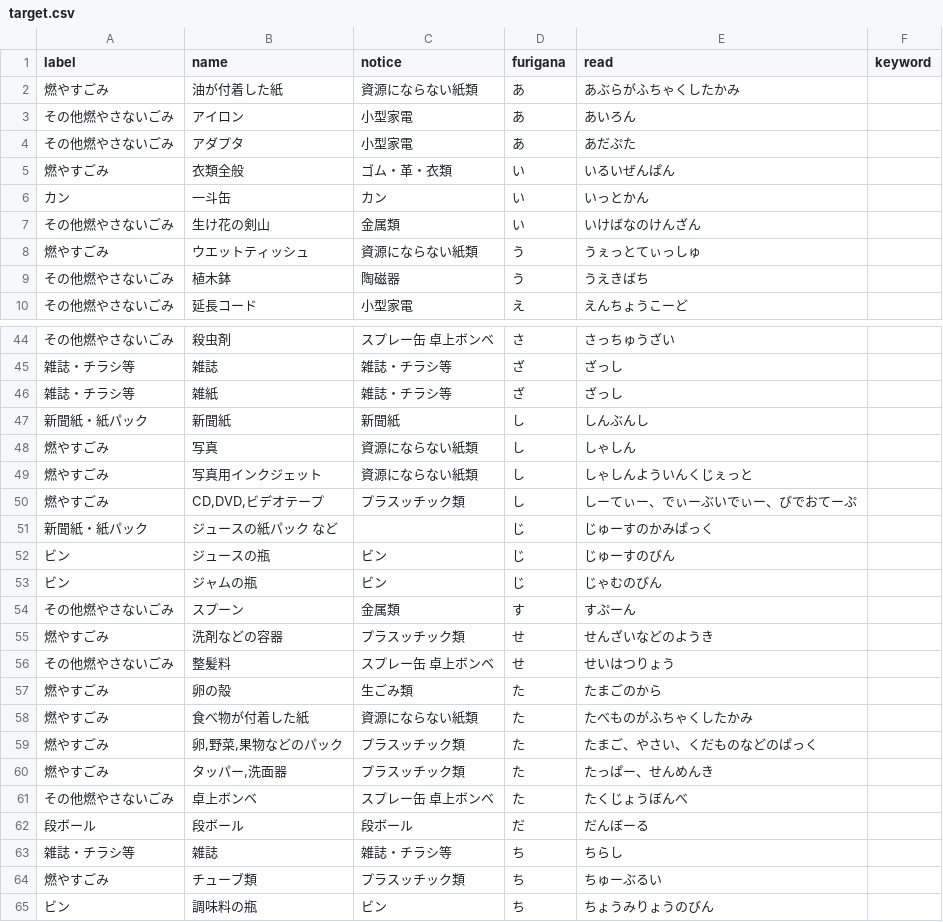
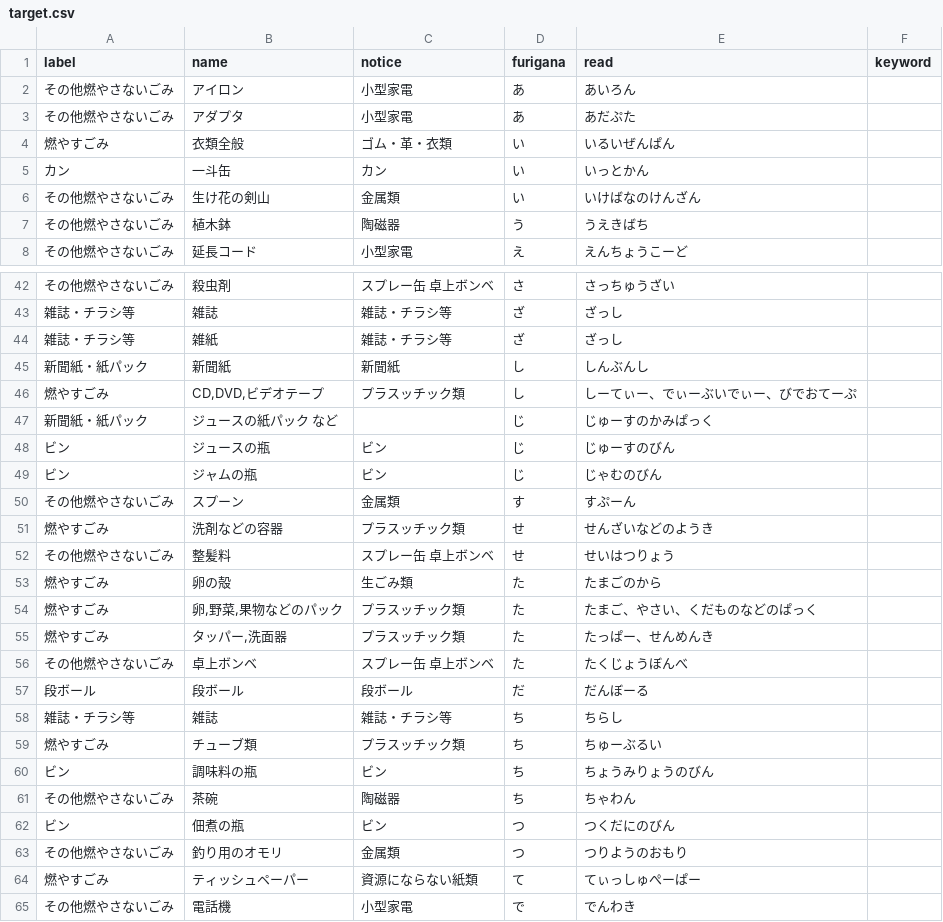
Before and after one commit to clarkashiya-2021/5374, a CSV file: data/target.csv, drawn as a sheet; only a part is shown, gaps mark what is left out; the shorter side is filled out with more unchanged rows.

Commit message:
Update target.csv

```diff
--- a/data/target.csv
+++ b/data/target.csv
@@ -1,3 +1,2 @@
 label,name,notice,furigana,read,keyword
-燃やすごみ,油が付着した紙,資源にならない紙類,あ,あぶらがふちゃくしたかみ,
 その他燃やさないごみ,アイロン,小型家電,あ,あいろん,
@@ -7,3 +6,2 @@
 その他燃やさないごみ,生け花の剣山,金属類,い,いけばなのけんざん,
-燃やすごみ,ウエットティッシュ,資源にならない紙類,う,うぇっとてぃっしゅ,
 その他燃やさないごみ,植木鉢,陶磁器,う,うえきばち,
@@ -47,4 +45,2 @@
 新聞紙・紙パック,新聞紙,新聞紙,し,しんぶんし,
-燃やすごみ,写真,資源にならない紙類,し,しゃしん,
-燃やすごみ,写真用インクジェット,資源にならない紙類,し,しゃしんよういんくじぇっと,
 燃やすごみ,"CD,DVD,ビデオテープ",プラスッチック類,し,しーてぃー、でぃーぶいでぃー、びでおてーぷ,
@@ -57,3 +53,2 @@
 燃やすごみ,卵の殻,生ごみ類,た,たまごのから,
-燃やすごみ,食べ物が付着した紙,資源にならない紙類,た,たべものがふちゃくしたかみ,
 燃やすごみ,"卵,野菜,果物などのパック",プラスッチック類,た,たまご、やさい、くだものなどのぱっく,
```
